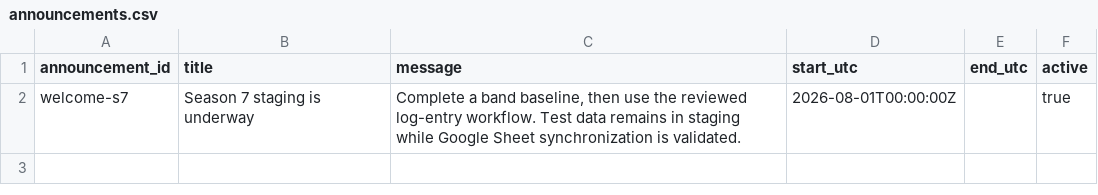
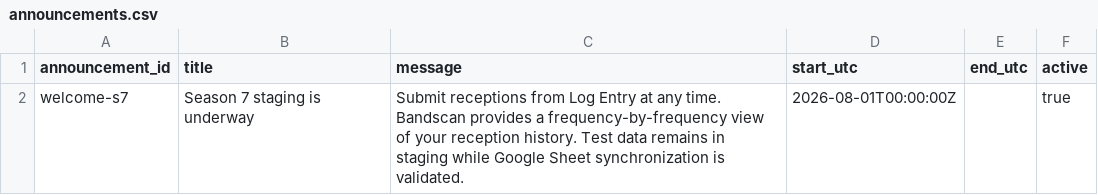
Before and after one commit to DXCentral/the_dx_challenge, a CSV file: content/announcements.csv, drawn as a sheet.

```diff
--- a/content/announcements.csv
+++ b/content/announcements.csv
@@ -1,2 +1,2 @@
 announcement_id,title,message,start_utc,end_utc,active
-welcome-s7,Season 7 staging is underway,"Complete a band baseline, then use the reviewed log-entry workflow. Test data remains in staging while Google Sheet synchronization is validated.",2026-08-01T00:00:00Z,,true
+welcome-s7,Season 7 staging is underway,"Submit receptions from Log Entry at any time. Bandscan provides a frequency-by-frequency view of your reception history. Test data remains in staging while Google Sheet synchronization is validated.",2026-08-01T00:00:00Z,,true
```
Also changed, not shown: content/challenge_schedule.csv, 3 other files.
